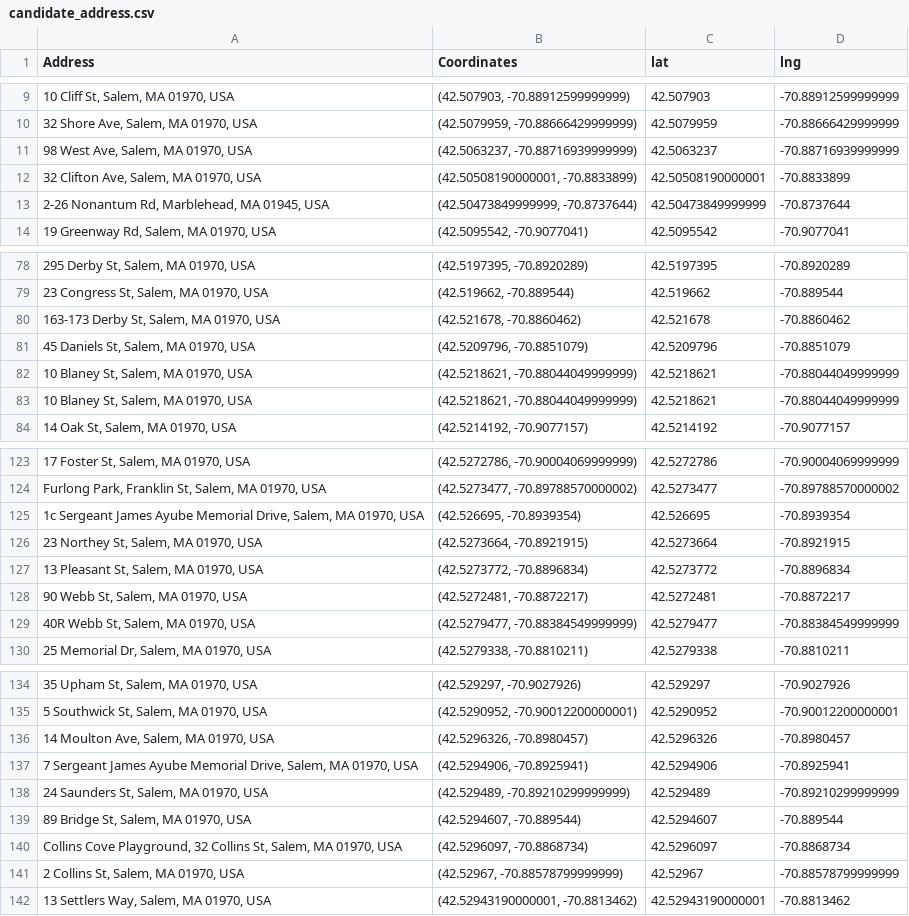
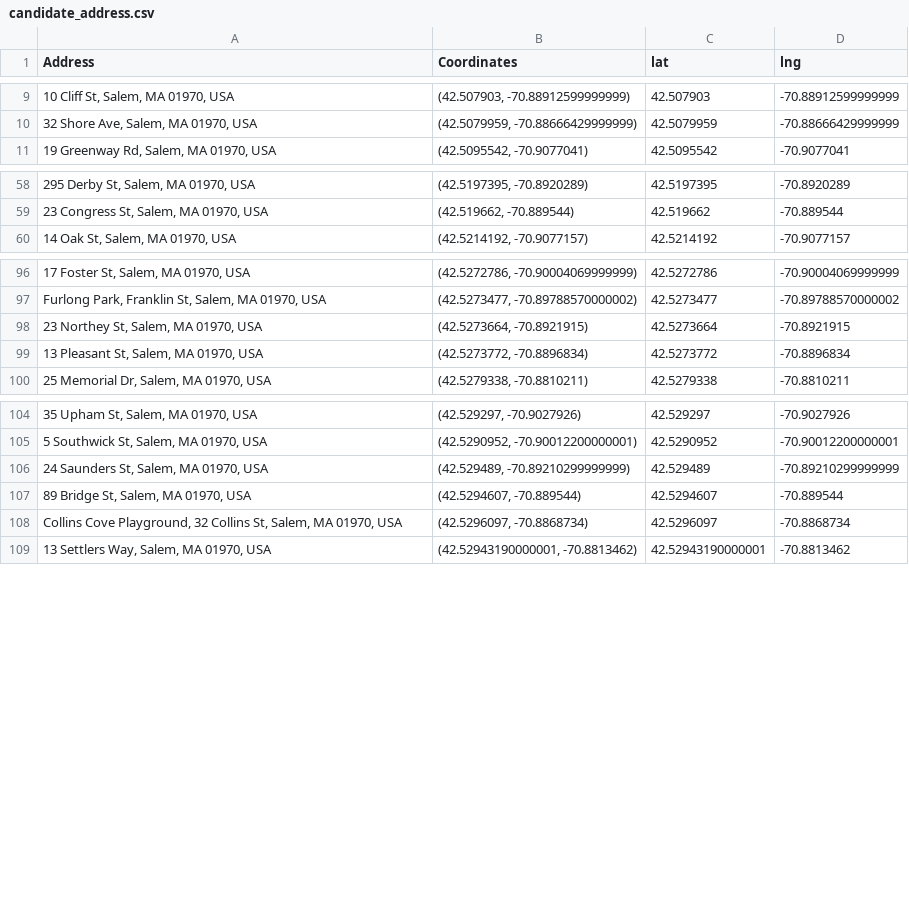
Before and after one commit to aderaustmit/bluebikes, a CSV file: inputs/candidate_address.csv, drawn as a sheet; only a part is shown, gaps mark what is left out; the diff covers the shown part only.

```diff
--- a/inputs/candidate_address.csv
+++ b/inputs/candidate_address.csv
@@ -10,5 +10,2 @@ Address,Coordinates,lat,lng
 "32 Shore Ave, Salem, MA 01970, USA","(42.5079959, -70.88666429999999)",42.5079959,-70.88666429999999
-"98 West Ave, Salem, MA 01970, USA","(42.5063237, -70.88716939999999)",42.5063237,-70.88716939999999
-"32 Clifton Ave, Salem, MA 01970, USA","(42.50508190000001, -70.8833899)",42.50508190000001,-70.8833899
-"2-26 Nonantum Rd, Marblehead, MA 01945, USA","(42.50473849999999, -70.8737644)",42.50473849999999,-70.8737644
 "19 Greenway Rd, Salem, MA 01970, USA","(42.5095542, -70.9077041)",42.5095542,-70.9077041
@@ -79,6 +59,2 @@ Address,Coordinates,lat,lng
 "23 Congress St, Salem, MA 01970, USA","(42.519662, -70.889544)",42.519662,-70.889544
-"163-173 Derby St, Salem, MA 01970, USA","(42.521678, -70.8860462)",42.521678,-70.8860462
-"45 Daniels St, Salem, MA 01970, USA","(42.5209796, -70.8851079)",42.5209796,-70.8851079
-"10 Blaney St, Salem, MA 01970, USA","(42.5218621, -70.88044049999999)",42.5218621,-70.88044049999999
-"10 Blaney St, Salem, MA 01970, USA","(42.5218621, -70.88044049999999)",42.5218621,-70.88044049999999
 "14 Oak St, Salem, MA 01970, USA","(42.5214192, -70.9077157)",42.5214192,-70.9077157
@@ -124,7 +97,4 @@ Address,Coordinates,lat,lng
 "Furlong Park, Franklin St, Salem, MA 01970, USA","(42.5273477, -70.89788570000002)",42.5273477,-70.89788570000002
-"1c Sergeant James Ayube Memorial Drive, Salem, MA 01970, USA","(42.526695, -70.8939354)",42.526695,-70.8939354
 "23 Northey St, Salem, MA 01970, USA","(42.5273664, -70.8921915)",42.5273664,-70.8921915
 "13 Pleasant St, Salem, MA 01970, USA","(42.5273772, -70.8896834)",42.5273772,-70.8896834
-"90 Webb St, Salem, MA 01970, USA","(42.5272481, -70.8872217)",42.5272481,-70.8872217
-"40R Webb St, Salem, MA 01970, USA","(42.5279477, -70.88384549999999)",42.5279477,-70.88384549999999
 "25 Memorial Dr, Salem, MA 01970, USA","(42.5279338, -70.8810211)",42.5279338,-70.8810211
@@ -135,4 +105,2 @@ Address,Coordinates,lat,lng
 "5 Southwick St, Salem, MA 01970, USA","(42.5290952, -70.90012200000001)",42.5290952,-70.90012200000001
-"14 Moulton Ave, Salem, MA 01970, USA","(42.5296326, -70.8980457)",42.5296326,-70.8980457
-"7 Sergeant James Ayube Memorial Drive, Salem, MA 01970, USA","(42.5294906, -70.8925941)",42.5294906,-70.8925941
 "24 Saunders St, Salem, MA 01970, USA","(42.529489, -70.89210299999999)",42.529489,-70.89210299999999
@@ -140,3 +108,2 @@ Address,Coordinates,lat,lng
 "Collins Cove Playground, 32 Collins St, Salem, MA 01970, USA","(42.5296097, -70.8868734)",42.5296097,-70.8868734
-"2 Collins St, Salem, MA 01970, USA","(42.52967, -70.88578799999999)",42.52967,-70.88578799999999
 "13 Settlers Way, Salem, MA 01970, USA","(42.52943190000001, -70.8813462)",42.52943190000001,-70.8813462
```
Also changed, not shown: 20 removed rows elsewhere in this file, inputs/candidate_attraction_distance.csv, inputs/candidate_existing_distance.csv, 2 other files.
